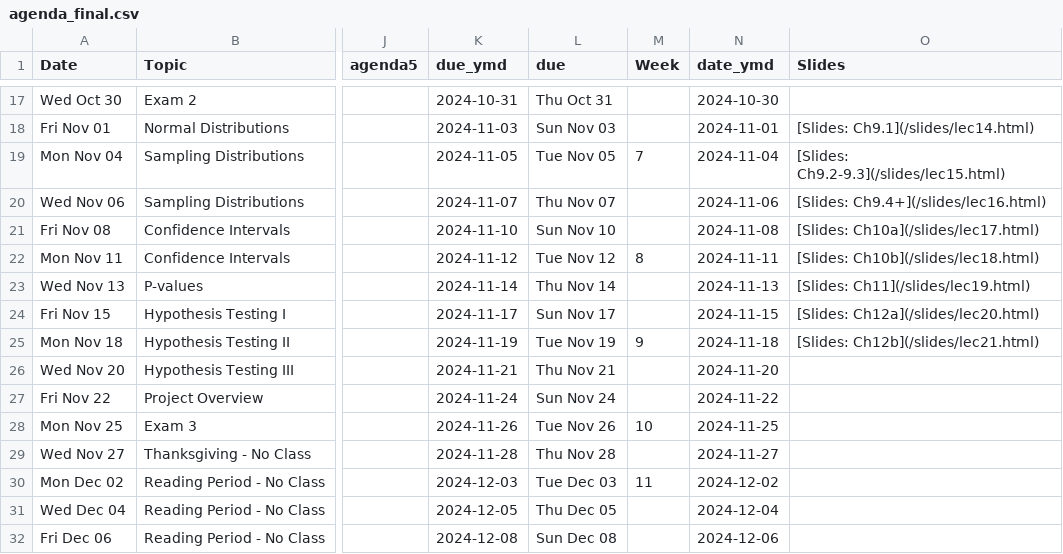
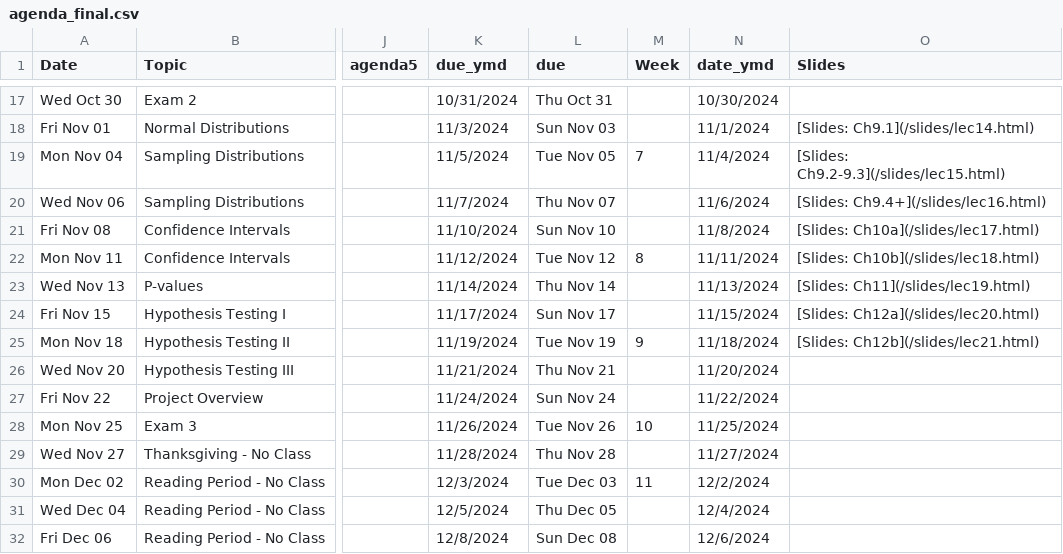
Before and after one commit to arvindkrishna87/stat202_website, a CSV file: documents/agenda_final.csv, drawn as a sheet; only a part is shown, gaps mark what is left out; the diff covers the shown part only; the diff names each change by its address in the sheet, - before the commit and + after, or states it on an @@ line.

```diff
--- a/documents/agenda_final.csv
+++ b/documents/agenda_final.csv
-K17 (due_ymd): 2024-10-31
+K17 (due_ymd): 10/31/2024
-N17 (date_ymd): 2024-10-30
+N17 (date_ymd): 10/30/2024
-K18 (due_ymd): 2024-11-03
+K18 (due_ymd): 11/3/2024
-N18 (date_ymd): 2024-11-01
+N18 (date_ymd): 11/1/2024
-K19 (due_ymd): 2024-11-05
+K19 (due_ymd): 11/5/2024
-N19 (date_ymd): 2024-11-04
+N19 (date_ymd): 11/4/2024
-K20 (due_ymd): 2024-11-07
+K20 (due_ymd): 11/7/2024
-N20 (date_ymd): 2024-11-06
+N20 (date_ymd): 11/6/2024
-K21 (due_ymd): 2024-11-10
+K21 (due_ymd): 11/10/2024
-N21 (date_ymd): 2024-11-08
+N21 (date_ymd): 11/8/2024
-K22 (due_ymd): 2024-11-12
+K22 (due_ymd): 11/12/2024
-N22 (date_ymd): 2024-11-11
+N22 (date_ymd): 11/11/2024
-K23 (due_ymd): 2024-11-14
+K23 (due_ymd): 11/14/2024
-N23 (date_ymd): 2024-11-13
+N23 (date_ymd): 11/13/2024
-K24 (due_ymd): 2024-11-17
+K24 (due_ymd): 11/17/2024
-N24 (date_ymd): 2024-11-15
+N24 (date_ymd): 11/15/2024
-K25 (due_ymd): 2024-11-19
+K25 (due_ymd): 11/19/2024
-N25 (date_ymd): 2024-11-18
+N25 (date_ymd): 11/18/2024
-K26 (due_ymd): 2024-11-21
+K26 (due_ymd): 11/21/2024
-N26 (date_ymd): 2024-11-20
+N26 (date_ymd): 11/20/2024
-K27 (due_ymd): 2024-11-24
+K27 (due_ymd): 11/24/2024
-N27 (date_ymd): 2024-11-22
+N27 (date_ymd): 11/22/2024
-K28 (due_ymd): 2024-11-26
+K28 (due_ymd): 11/26/2024
-N28 (date_ymd): 2024-11-25
+N28 (date_ymd): 11/25/2024
-K29 (due_ymd): 2024-11-28
+K29 (due_ymd): 11/28/2024
-N29 (date_ymd): 2024-11-27
+N29 (date_ymd): 11/27/2024
-K30 (due_ymd): 2024-12-03
+K30 (due_ymd): 12/3/2024
-N30 (date_ymd): 2024-12-02
+N30 (date_ymd): 12/2/2024
-K31 (due_ymd): 2024-12-05
+K31 (due_ymd): 12/5/2024
-N31 (date_ymd): 2024-12-04
+N31 (date_ymd): 12/4/2024
-K32 (due_ymd): 2024-12-08
+K32 (due_ymd): 12/8/2024
-N32 (date_ymd): 2024-12-06
+N32 (date_ymd): 12/6/2024
```
Also changed, not shown: 35 edited cells elsewhere in this file.
